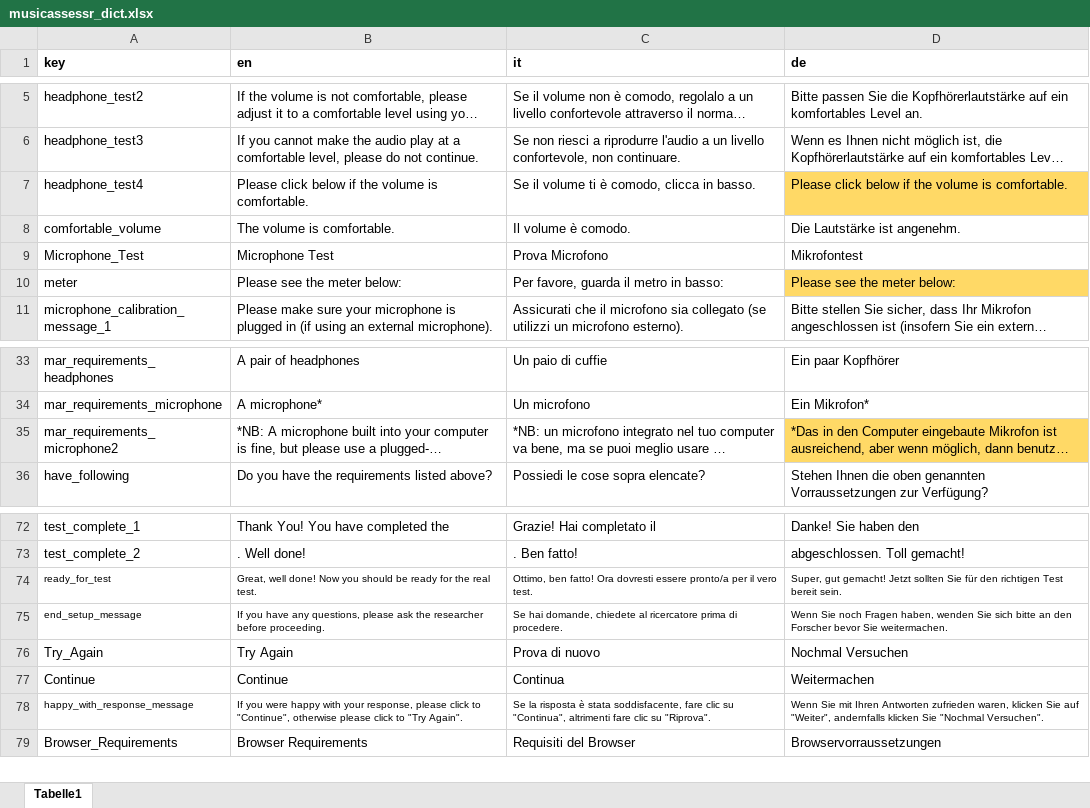
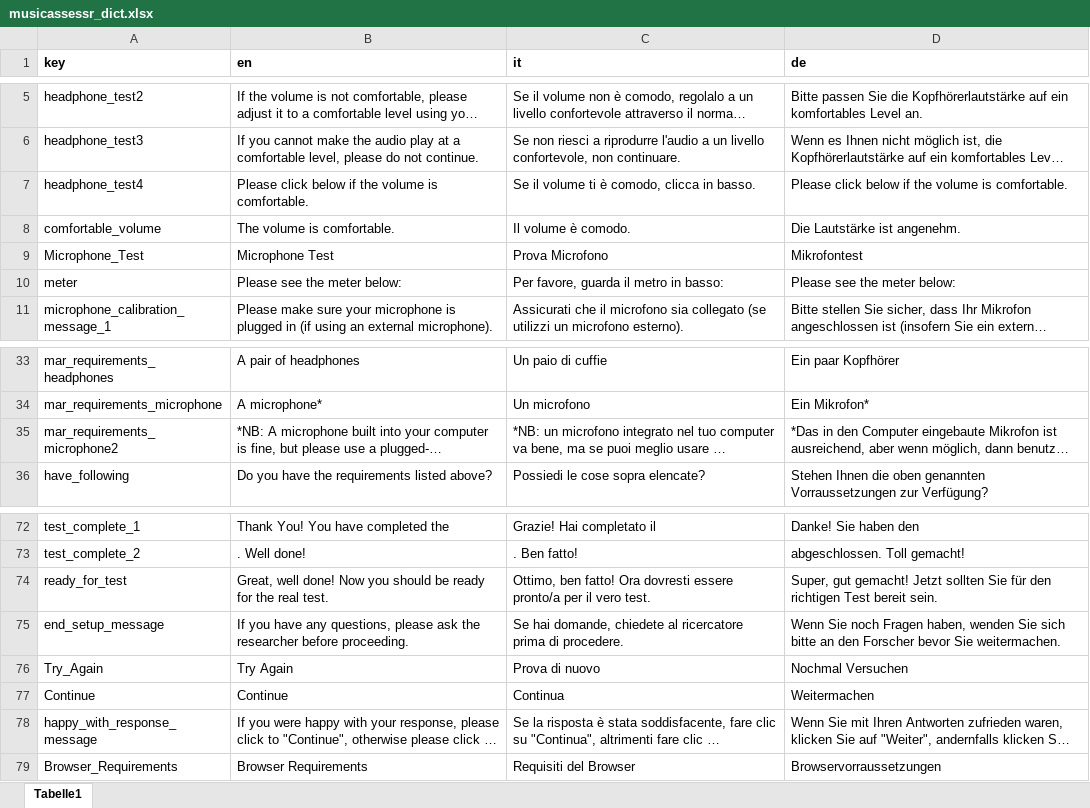
Before and after one commit to sebsilas/musicassessr, an Excel workbook: data-raw/musicassessr_dict.xlsx, sheet Tabelle1, drawn as a sheet; only a part is shown, gaps mark what is left out; long unchanged cells end in …; values as stored, in another font and other column widths than the file's, no borders; the diff covers the shown part only; the diff names each change by its address in the sheet, - before the commit and + after, or states it on an @@ line.

```diff
--- a/data-raw/musicassessr_dict.xlsx (sheet Tabelle1)
+++ b/data-raw/musicassessr_dict.xlsx (sheet Tabelle1)
-D7 fill: #FFD966
+D7 fill: none
-D10 fill: #FFD966
+D10 fill: none
-D35 fill: #FFD966
+D35 fill: none
@@ A74:D75 text size: larger @@
@@ A78:D78 text size: larger @@
```
Also changed, not shown: cell formats elsewhere in this sheet.
